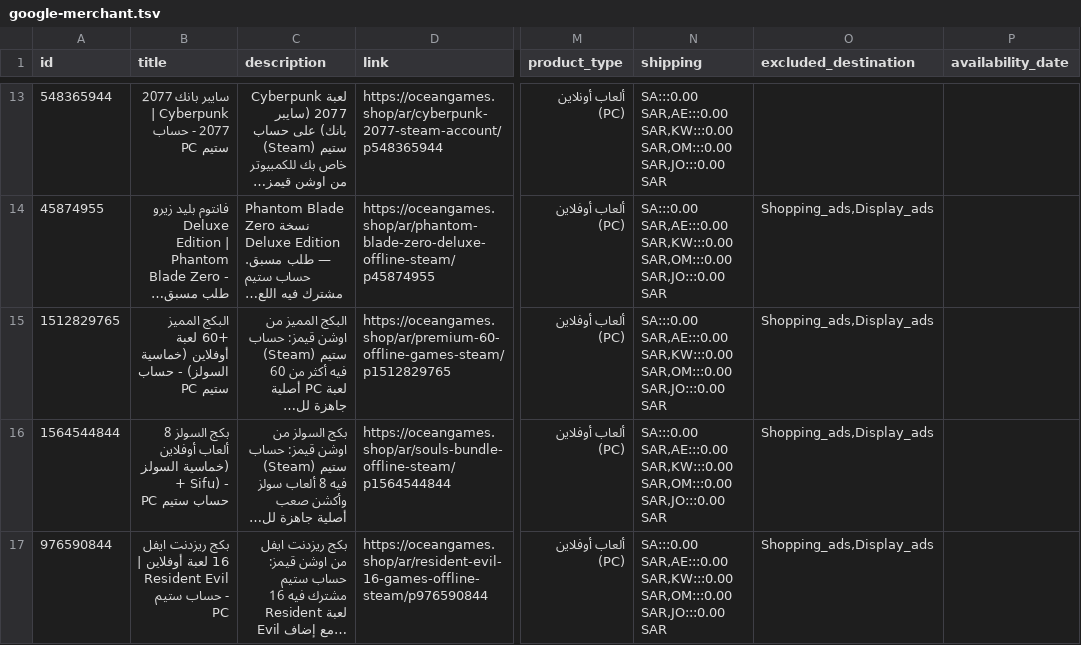
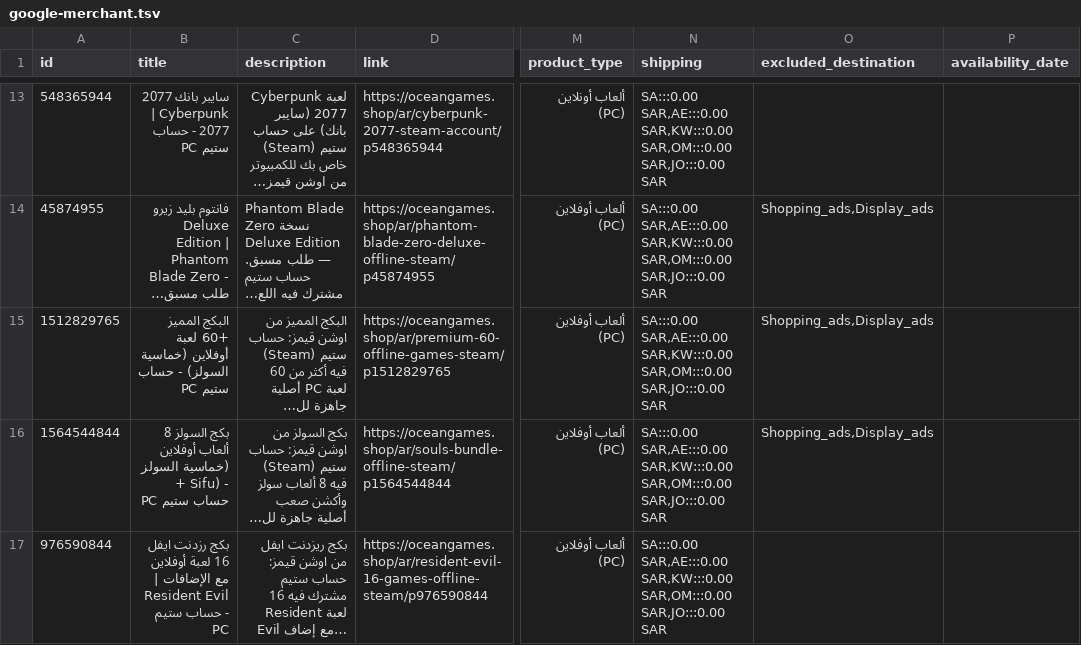
Before and after one commit to TiTansStore/oceangames-assets, a TSV file: feeds/google-merchant.tsv, drawn as a sheet; only a part is shown, gaps mark what is left out; long unchanged cells end in …; the diff names each change by its address in the sheet, - before the commit and + after, or states it on an @@ line.

```diff
--- a/feeds/google-merchant.tsv
+++ b/feeds/google-merchant.tsv
-B17 (title): بكج ريزدنت ايفل 16 لعبة أوفلاين | Resident…
+B17 (title): بكج رزدنت ايفل 16 لعبة أوفلاين مع الإضافات | Resident…
-O17 (excluded_destination): Shopping_ads,Display_ads
+O17 (excluded_destination): (empty)
```
